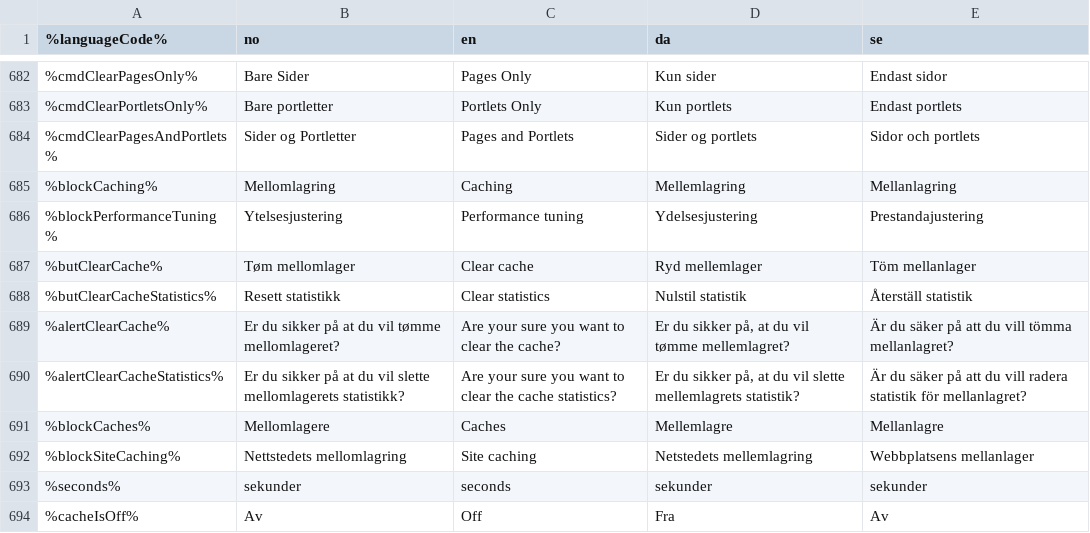
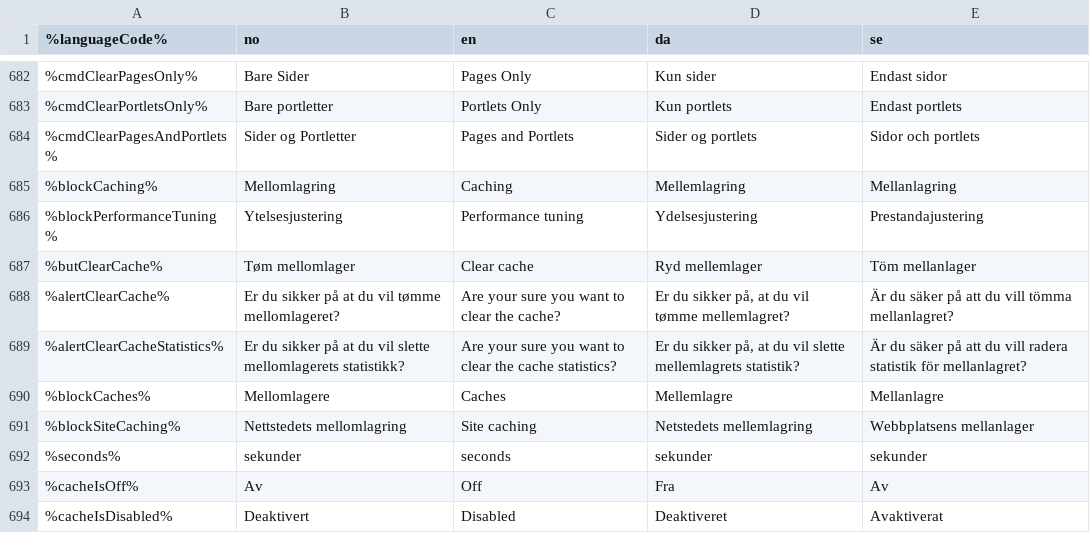
Before and after one commit to welcor/cms-ce, a CSV file: modules/cms-core/src/main/resources/com/enonic/cms/core/langfile.csv, drawn as a sheet; only a part is shown, gaps mark what is left out; the shorter side is filled out with more unchanged rows.

Commit message:
CMS-459: Calculate and display effectiveness of cache

```diff
--- a/modules/cms-core/src/main/resources/com/enonic/cms/core/langfile.csv
+++ b/modules/cms-core/src/main/resources/com/enonic/cms/core/langfile.csv
@@ -687,3 +687,2 @@
 %butClearCache%|Tøm mellomlager|Clear cache|Ryd mellemlager|Töm mellanlager
-%butClearCacheStatistics%|Resett statistikk|Clear statistics|Nulstil statistik|Återställ statistik
 %alertClearCache%|Er du sikker på at du vil tømme mellomlageret?|Are your sure you want to clear the cache?|Er du sikker på, at du vil tømme mellemlagret?|Är du säker på att du vill tömma mellanlagret?
```
Also changed, not shown: 11 other files.
